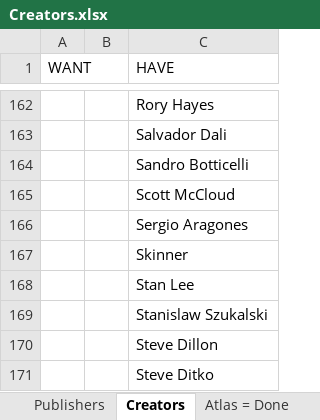
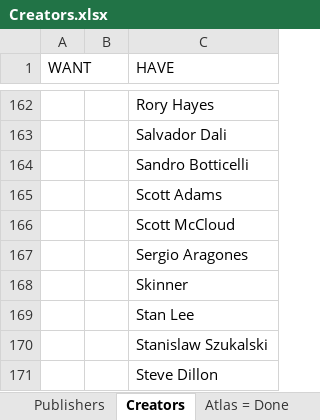
Before and after one commit to blzimg/blzimg.github.io, an Excel workbook: Creators.xlsx, sheet Creators, drawn as a sheet; only a part is shown, gaps mark what is left out; the shorter side is filled out with more unchanged rows; values as stored, in another font and other column widths than the file's, no borders; table styles not drawn; the diff names each change by its address in the sheet, - before the commit and + after, or states it on an @@ line.

Commit message:
Scott Adams

```diff
--- a/Creators.xlsx (sheet Creators)
+++ b/Creators.xlsx (sheet Creators)
+row 165:  |  | Scott Adams
```
Also changed, not shown: 2 other files.
